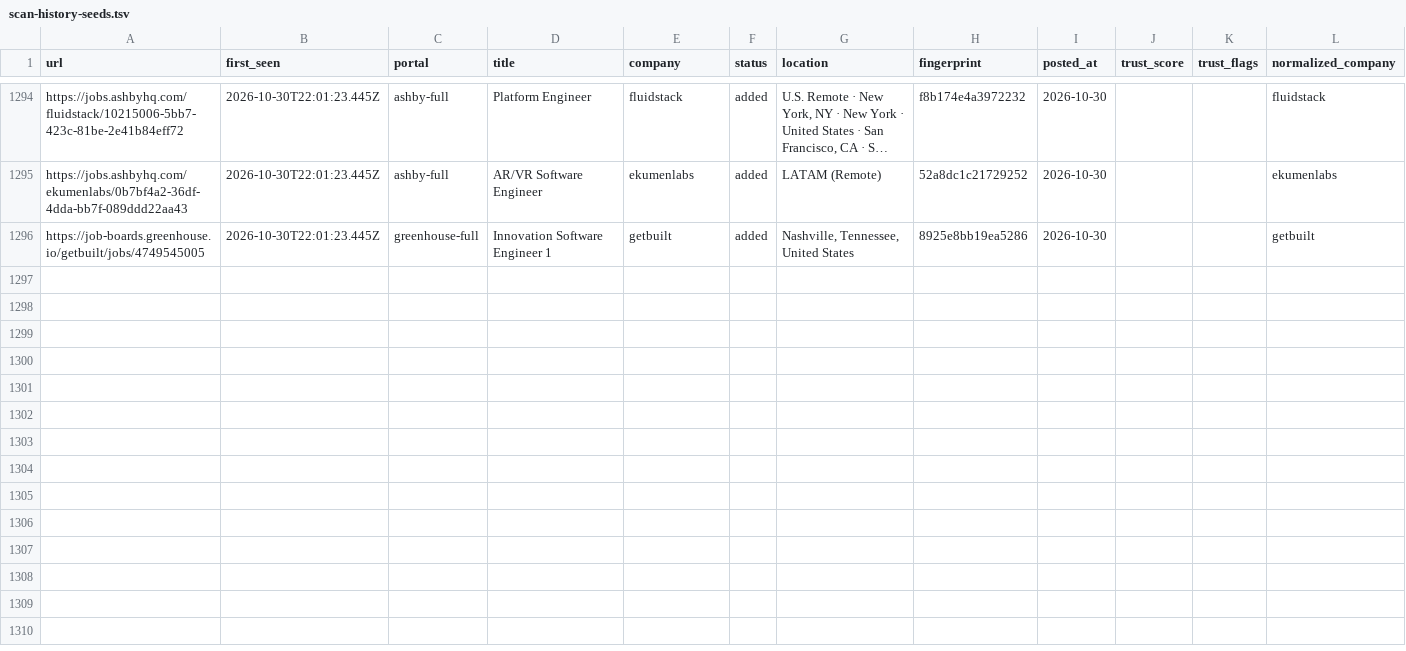
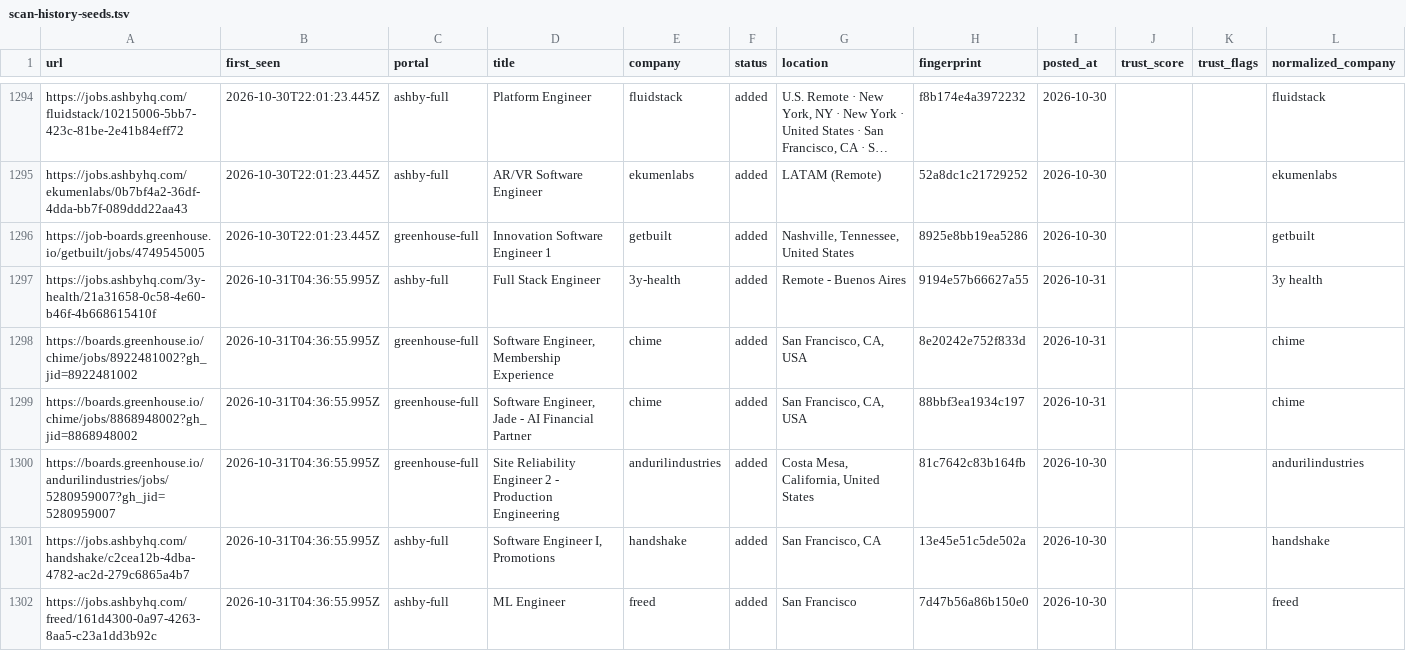
Before and after one commit to manavmalavia18/scoutgrid, a TSV file: data/scan-history-seeds.tsv, drawn as a sheet; only a part is shown, gaps mark what is left out; long unchanged cells end in …; the diff names each change by its address in the sheet, - before the commit and + after, or states it on an @@ line.

```diff
--- a/data/scan-history-seeds.tsv
+++ b/data/scan-history-seeds.tsv
+row 1297: https://jobs.ashbyhq.com/3y-health/21a31658-0c58-4e60-b46f-4b668615410f | 2026-10-31T04:36:55.995Z | ashby-full | Full Stack Engineer | 3y-health | added | Remote - Buenos Aires | 9194e57b66627a55 | 2026-10-31 |  |  | 3y health
+row 1298: https://boards.greenhouse.io/chime/jobs/8922481002?gh_jid=8922481002 | 2026-10-31T04:36:55.995Z | greenhouse-full | Software Engineer, Membership Experience | chime | added | San Francisco, CA, USA | 8e20242e752f833d | 2026-10-31 |  |  | chime
+row 1299: https://boards.greenhouse.io/chime/jobs/8868948002?gh_jid=8868948002 | 2026-10-31T04:36:55.995Z | greenhouse-full | Software Engineer, Jade - AI Financial Partner | chime | added | San Francisco, CA, USA | 88bbf3ea1934c197 | 2026-10-31 |  |  | chime
+row 1300: https://boards.greenhouse.io/andurilindustries/jobs/5280959007?gh_jid=5280959007 | 2026-10-31T04:36:55.995Z | greenhouse-full | Site Reliability Engineer 2 - Production Engineering | andurilindustries | added | Costa Mesa, California, United States | 81c7642c83b164fb | 2026-10-30 |  |  | andurilindustries
+row 1301: https://jobs.ashbyhq.com/handshake/c2cea12b-4dba-4782-ac2d-279c6865a4b7 | 2026-10-31T04:36:55.995Z | ashby-full | Software Engineer I, Promotions | handshake | added | San Francisco, CA | 13e45e51c5de502a | 2026-10-30 |  |  | handshake
+row 1302: https://jobs.ashbyhq.com/freed/161d4300-0a97-4263-8aa5-c23a1dd3b92c | 2026-10-31T04:36:55.995Z | ashby-full | ML Engineer | freed | added | San Francisco | 7d47b56a86b150e0 | 2026-10-30 |  |  | freed
```
Also changed, not shown: 3 other files.
